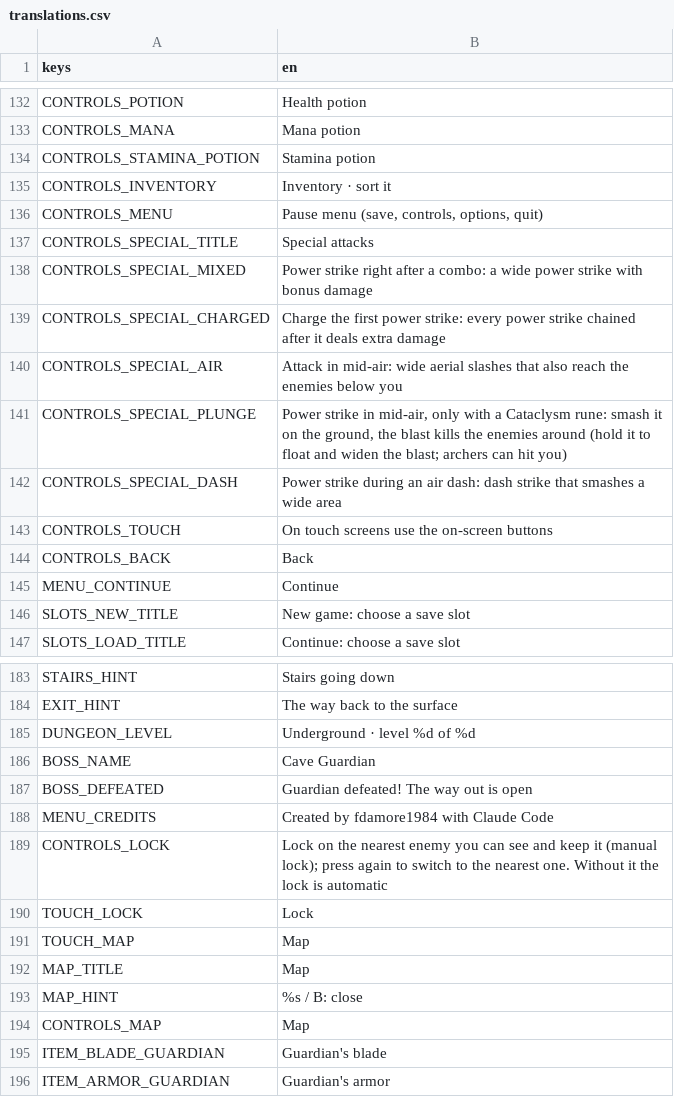
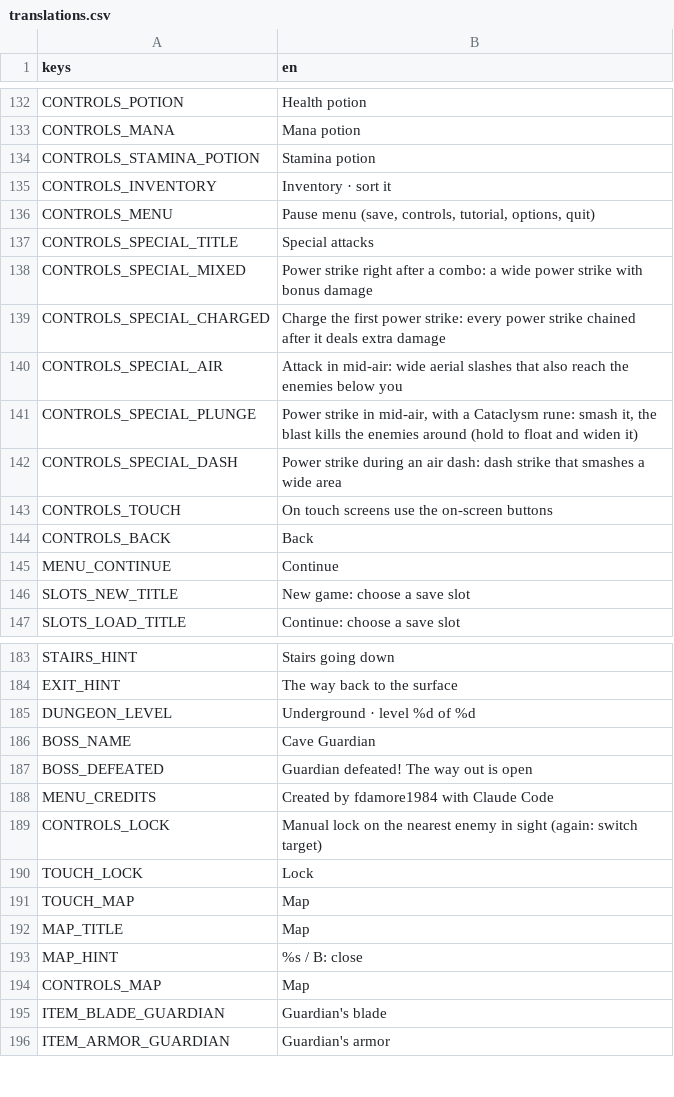
Before and after one commit to fdamore1984/gobelino-game, a CSV file: data/translations.csv, drawn as a sheet; only a part is shown, gaps mark what is left out.

```diff
--- a/data/translations.csv
+++ b/data/translations.csv
@@ -135,3 +135,3 @@ CONTROLS_STAMINA_POTION,Stamina potion
 CONTROLS_INVENTORY,Inventory · sort it
-CONTROLS_MENU,"Pause menu (save, controls, options, quit)"
+CONTROLS_MENU,"Pause menu (save, controls, tutorial, options, quit)"
 CONTROLS_SPECIAL_TITLE,Special attacks
@@ -140,3 +140,3 @@ CONTROLS_SPECIAL_CHARGED,Charge the first power strike: every power strike chain
 CONTROLS_SPECIAL_AIR,Attack in mid-air: wide aerial slashes that also reach the enemies below you
-CONTROLS_SPECIAL_PLUNGE,"Power strike in mid-air, only with a Cataclysm rune: smash it on the ground, the blast kills the enemies around (hold it to float and widen the blast; archers can hit you)"
+CONTROLS_SPECIAL_PLUNGE,"Power strike in mid-air, with a Cataclysm rune: smash it, the blast kills the enemies around (hold to float and widen it)"
 CONTROLS_SPECIAL_DASH,Power strike during an air dash: dash strike that smashes a wide area
@@ -188,3 +188,3 @@ BOSS_DEFEATED,Guardian defeated! The way out is open
 MENU_CREDITS,Created by fdamore1984 with Claude Code
-CONTROLS_LOCK,Lock on the nearest enemy you can see and keep it (manual lock); press again to switch to the nearest one. Without it the lock is automatic
+CONTROLS_LOCK,Manual lock on the nearest enemy in sight (again: switch target)
 TOUCH_LOCK,Lock
```
Also changed, not shown: 1 other file.
